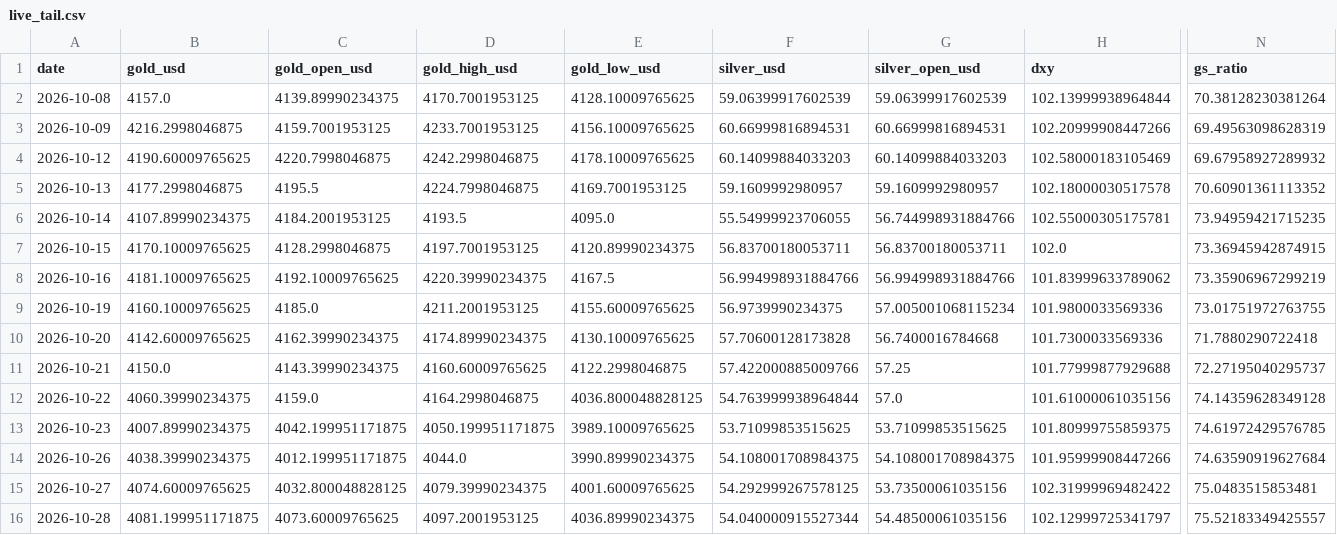
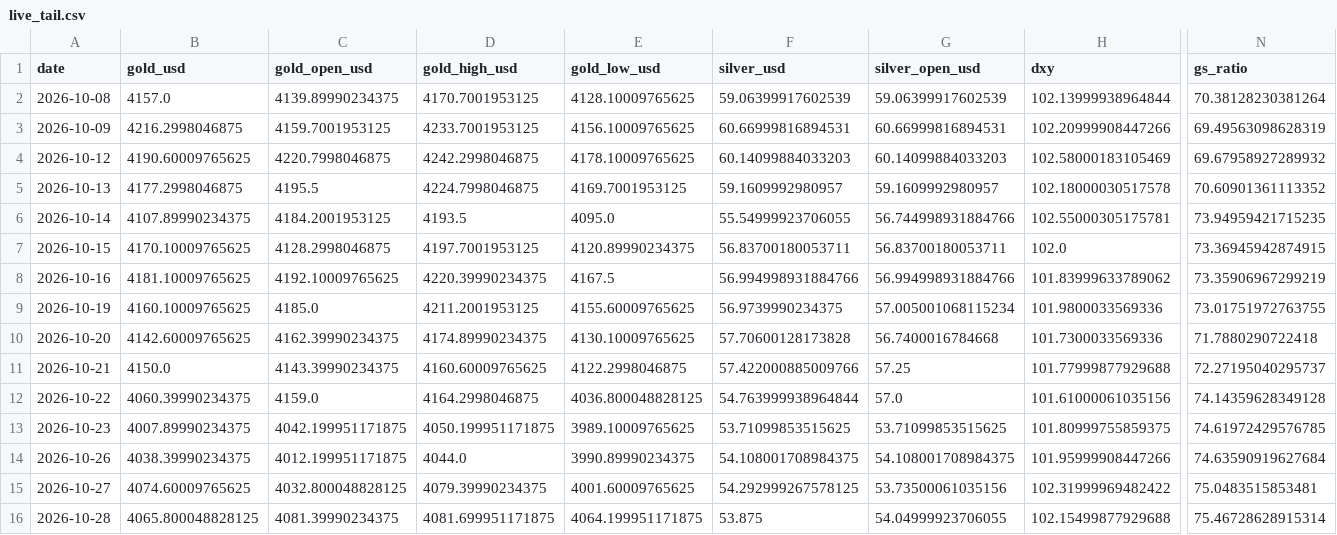
Before and after one commit to abhayv7272/ms-gold-algo, a CSV file: data/algo/live_tail.csv, drawn as a sheet; only a part is shown, gaps mark what is left out; the diff names each change by its address in the sheet, - before the commit and + after, or states it on an @@ line.

```diff
--- a/data/algo/live_tail.csv
+++ b/data/algo/live_tail.csv
-B16 (gold_usd): 4081.199951171875
+B16 (gold_usd): 4065.800048828125
-C16 (gold_open_usd): 4073.60009765625
+C16 (gold_open_usd): 4081.39990234375
-D16 (gold_high_usd): 4097.2001953125
+D16 (gold_high_usd): 4081.699951171875
-E16 (gold_low_usd): 4036.89990234375
+E16 (gold_low_usd): 4064.199951171875
-F16 (silver_usd): 54.040000915527344
+F16 (silver_usd): 53.875
-G16 (silver_open_usd): 54.48500061035156
+G16 (silver_open_usd): 54.04999923706055
-H16 (dxy): 102.12999725341797
+H16 (dxy): 102.15499877929688
-N16 (gs_ratio): 75.52183349425557
+N16 (gs_ratio): 75.46728628915314
```
Also changed, not shown: data/algo/health_log.csv, 5 other files.
